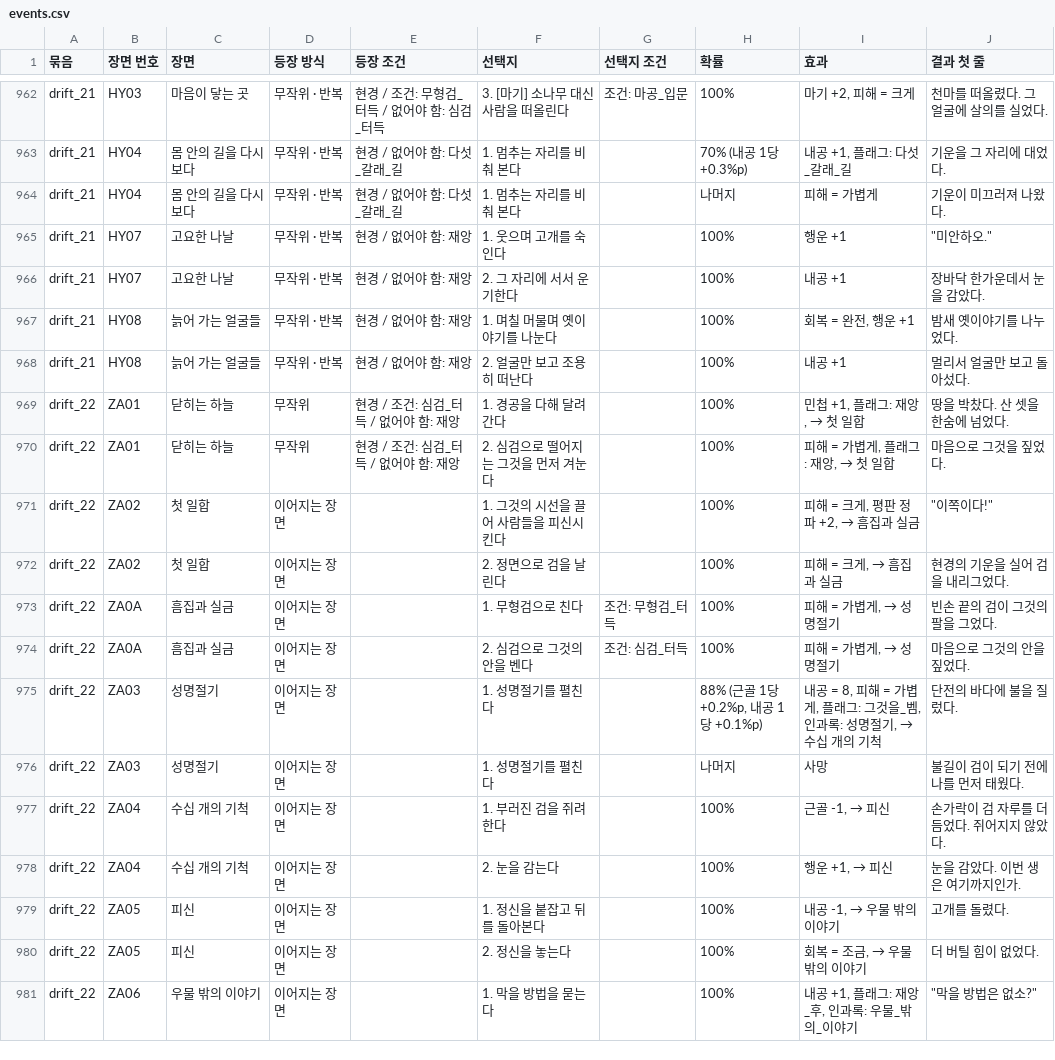
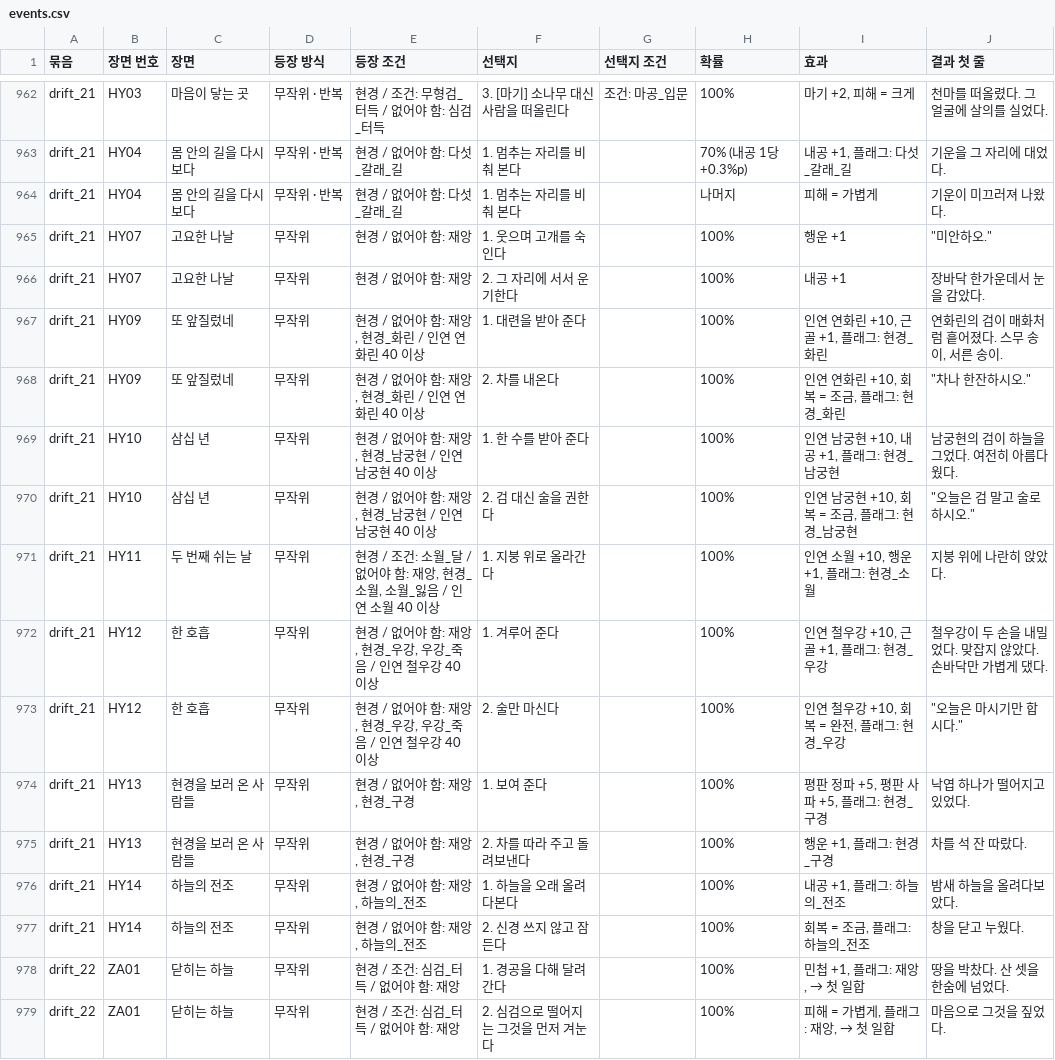
Before and after one commit to wjdcotjd123-art/SUNHEYB, a CSV file: docs/events/events.csv, drawn as a sheet; only a part is shown, gaps mark what is left out; the shorter side is filled out with more unchanged rows.

```diff
--- a/docs/events/events.csv
+++ b/docs/events/events.csv
@@ -964,6 +964,15 @@ drift_21,HY04,몸 안의 길을 다시 보다,무작위 · 반복,현경 / 없
 drift_21,HY04,몸 안의 길을 다시 보다,무작위 · 반복,현경 / 없어야 함: 다섯_갈래_길,1. 멈추는 자리를 비춰 본다,,나머지,피해 = 가볍게,기운이 미끄러져 나왔다.
-drift_21,HY07,고요한 나날,무작위 · 반복,현경 / 없어야 함: 재앙,1. 웃으며 고개를 숙인다,,100%,행운 +1,"""미안하오."""
-drift_21,HY07,고요한 나날,무작위 · 반복,현경 / 없어야 함: 재앙,2. 그 자리에 서서 운기한다,,100%,내공 +1,장바닥 한가운데서 눈을 감았다.
-drift_21,HY08,늙어 가는 얼굴들,무작위 · 반복,현경 / 없어야 함: 재앙,1. 며칠 머물며 옛이야기를 나눈다,,100%,"회복 = 완전, 행운 +1",밤새 옛이야기를 나누었다.
-drift_21,HY08,늙어 가는 얼굴들,무작위 · 반복,현경 / 없어야 함: 재앙,2. 얼굴만 보고 조용히 떠난다,,100%,내공 +1,멀리서 얼굴만 보고 돌아섰다.
+drift_21,HY07,고요한 나날,무작위,현경 / 없어야 함: 재앙,1. 웃으며 고개를 숙인다,,100%,행운 +1,"""미안하오."""
+drift_21,HY07,고요한 나날,무작위,현경 / 없어야 함: 재앙,2. 그 자리에 서서 운기한다,,100%,내공 +1,장바닥 한가운데서 눈을 감았다.
+drift_21,HY09,또 앞질렀네,무작위,"현경 / 없어야 함: 재앙, 현경_화린 / 인연 연화린 40 이상",1. 대련을 받아 준다,,100%,"인연 연화린 +10, 근골 +1, 플래그: 현경_화린","연화린의 검이 매화처럼 흩어졌다. 스무 송이, 서른 송이."
+drift_21,HY09,또 앞질렀네,무작위,"현경 / 없어야 함: 재앙, 현경_화린 / 인연 연화린 40 이상",2. 차를 내온다,,100%,"인연 연화린 +10, 회복 = 조금, 플래그: 현경_화린","""차나 한잔하시오."""
+drift_21,HY10,삼십 년,무작위,"현경 / 없어야 함: 재앙, 현경_남궁현 / 인연 남궁현 40 이상",1. 한 수를 받아 준다,,100%,"인연 남궁현 +10, 내공 +1, 플래그: 현경_남궁현",남궁현의 검이 하늘을 그었다. 여전히 아름다웠다.
+drift_21,HY10,삼십 년,무작위,"현경 / 없어야 함: 재앙, 현경_남궁현 / 인연 남궁현 40 이상",2. 검 대신 술을 권한다,,100%,"인연 남궁현 +10, 회복 = 조금, 플래그: 현경_남궁현","""오늘은 검 말고 술로 하시오."""
+drift_21,HY11,두 번째 쉬는 날,무작위,"현경 / 조건: 소월_달 / 없어야 함: 재앙, 현경_소월, 소월_잃음 / 인연 소월 40 이상",1. 지붕 위로 올라간다,,100%,"인연 소월 +10, 행운 +1, 플래그: 현경_소월",지붕 위에 나란히 앉았다.
+drift_21,HY12,한 호흡,무작위,"현경 / 없어야 함: 재앙, 현경_우강, 우강_죽음 / 인연 철우강 40 이상",1. 겨루어 준다,,100%,"인연 철우강 +10, 근골 +1, 플래그: 현경_우강",철우강이 두 손을 내밀었다. 맞잡지 않았다. 손바닥만 가볍게 댔다.
+drift_21,HY12,한 호흡,무작위,"현경 / 없어야 함: 재앙, 현경_우강, 우강_죽음 / 인연 철우강 40 이상",2. 술만 마신다,,100%,"인연 철우강 +10, 회복 = 완전, 플래그: 현경_우강","""오늘은 마시기만 합시다."""
+drift_21,HY13,현경을 보러 온 사람들,무작위,"현경 / 없어야 함: 재앙, 현경_구경",1. 보여 준다,,100%,"평판 정파 +5, 평판 사파 +5, 플래그: 현경_구경",낙엽 하나가 떨어지고 있었다.
+drift_21,HY13,현경을 보러 온 사람들,무작위,"현경 / 없어야 함: 재앙, 현경_구경",2. 차를 따라 주고 돌려보낸다,,100%,"행운 +1, 플래그: 현경_구경",차를 석 잔 따랐다.
+drift_21,HY14,하늘의 전조,무작위,"현경 / 없어야 함: 재앙, 하늘의_전조",1. 하늘을 오래 올려다본다,,100%,"내공 +1, 플래그: 하늘의_전조",밤새 하늘을 올려다보았다.
+drift_21,HY14,하늘의 전조,무작위,"현경 / 없어야 함: 재앙, 하늘의_전조",2. 신경 쓰지 않고 잠든다,,100%,"회복 = 조금, 플래그: 하늘의_전조",창을 닫고 누웠다.
 drift_22,ZA01,닫히는 하늘,무작위,현경 / 조건: 심검_터득 / 없어야 함: 재앙,1. 경공을 다해 달려간다,,100%,"민첩 +1, 플래그: 재앙, → 첫 일합",땅을 박찼다. 산 셋을 한숨에 넘었다.
```
Also changed, not shown: 6 other files.
